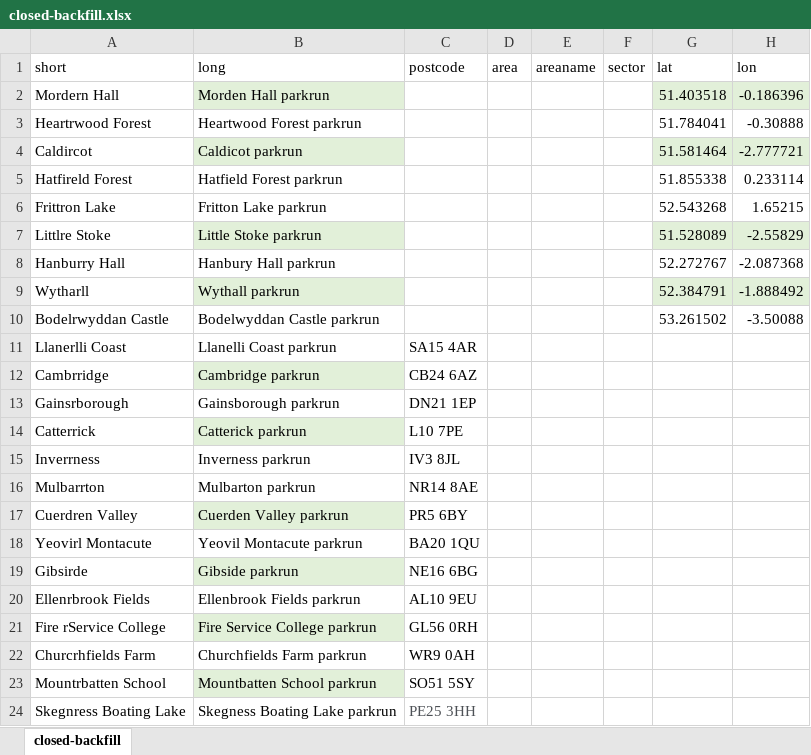
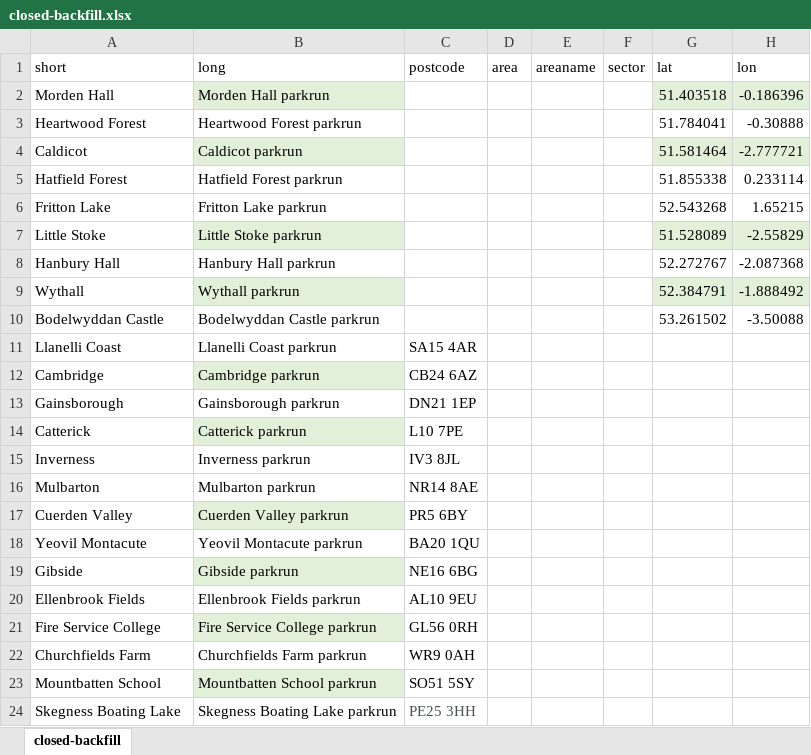
Before and after one commit to sgbstats/parkrun-postcodes, an Excel workbook: Data/procured/closed-backfill.xlsx, sheet closed-backfill, drawn as a sheet; values as stored, in another font and other column widths than the file's, no borders; the diff names each change by its address in the sheet, - before the commit and + after, or states it on an @@ line.

Commit message:
Typo fix

```diff
--- a/Data/procured/closed-backfill.xlsx (sheet closed-backfill)
+++ b/Data/procured/closed-backfill.xlsx (sheet closed-backfill)
-A2 (short): Mordern Hall
+A2 (short): Morden Hall
-A3 (short): Heartrwood Forest
+A3 (short): Heartwood Forest
-A4 (short): Caldircot
+A4 (short): Caldicot
-A5 (short): Hatfireld Forest
+A5 (short): Hatfield Forest
-A6 (short): Frittron Lake
+A6 (short): Fritton Lake
-A7 (short): Littlre Stoke
+A7 (short): Little Stoke
-A8 (short): Hanburry Hall
+A8 (short): Hanbury Hall
-A9 (short): Wytharll
+A9 (short): Wythall
-A10 (short): Bodelrwyddan Castle
+A10 (short): Bodelwyddan Castle
-A11 (short): Llanerlli Coast
+A11 (short): Llanelli Coast
-A12 (short): Cambrridge
+A12 (short): Cambridge
-A13 (short): Gainsrborough
+A13 (short): Gainsborough
-A14 (short): Catterrick
+A14 (short): Catterick
-A15 (short): Inverrness
+A15 (short): Inverness
-A16 (short): Mulbarrton
+A16 (short): Mulbarton
-A17 (short): Cuerdren Valley
+A17 (short): Cuerden Valley
-A18 (short): Yeovirl Montacute
+A18 (short): Yeovil Montacute
-A19 (short): Gibsirde
+A19 (short): Gibside
-A20 (short): Ellenrbrook Fields
+A20 (short): Ellenbrook Fields
-A21 (short): Fire rService College
+A21 (short): Fire Service College
-A22 (short): Churcrhfields Farm
+A22 (short): Churchfields Farm
-A23 (short): Mountrbatten School
+A23 (short): Mountbatten School
-A24 (short): Skegnress Boating Lake
+A24 (short): Skegness Boating Lake
```
Also changed, not shown: 1 other file.
